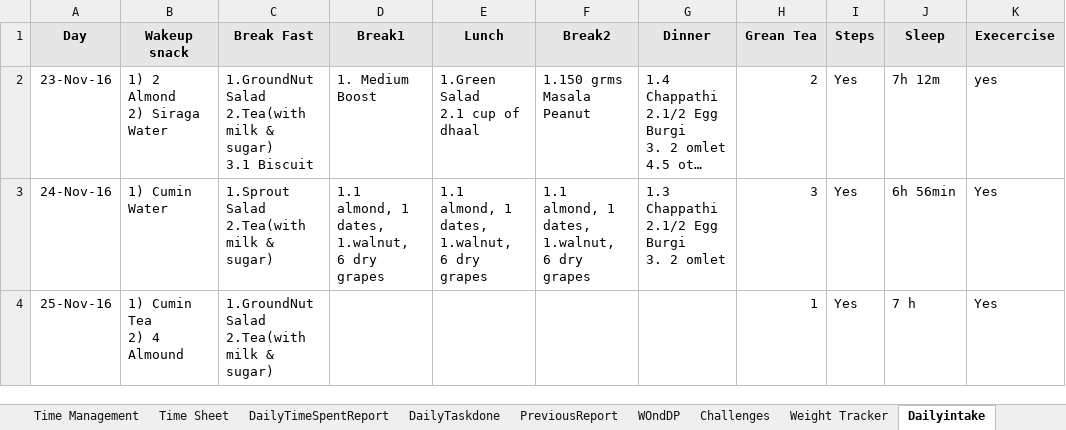
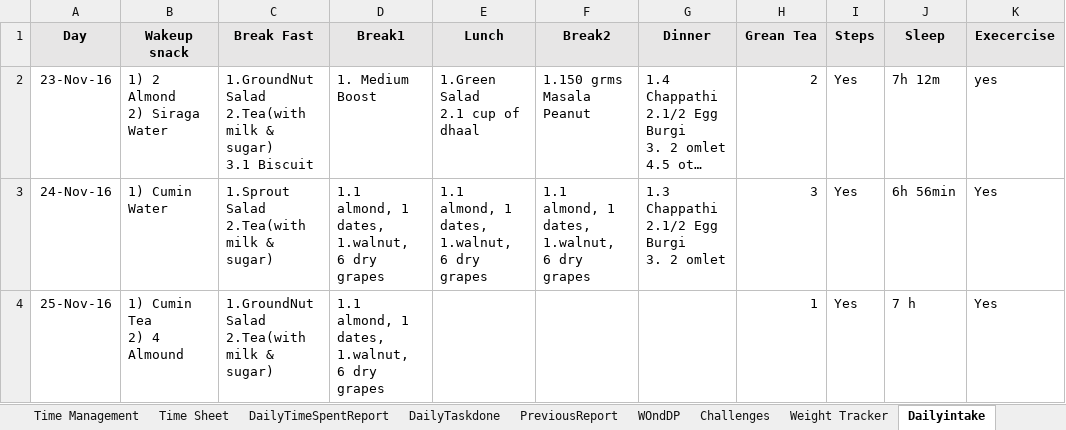
Before and after one commit to Kingslaver/DailyTimeSheet, an Excel workbook: DailyTimeSheet.xlsx, sheet Dailyintake, drawn as a sheet; long unchanged cells end in …; values as stored, in another font and other column widths than the file's, no borders; the diff names each change by its address in the sheet, - before the commit and + after, or states it on an @@ line.

Commit message:
25th November 2016

```diff
--- a/DailyTimeSheet.xlsx (sheet Dailyintake)
+++ b/DailyTimeSheet.xlsx (sheet Dailyintake)
-D4 (Break1): (empty)
+D4 (Break1): 1.1 almond, 1 dates, 1.walnut, 6 dry grapes
```
